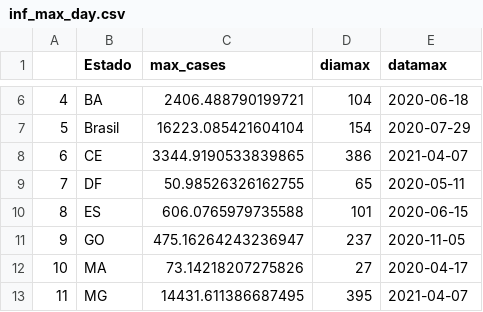
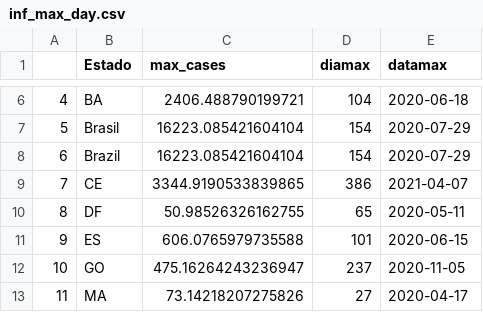
Before and after one commit to ravellys/Richards_covid19, a CSV file: data/inf/inf_max_day.csv, drawn as a sheet; only a part is shown, gaps mark what is left out; the shorter side is filled out with more unchanged rows; addresses are those after the commit; the diff names each change by its address in the sheet, - before the commit and + after, or states it on an @@ line.

```diff
--- a/data/inf/inf_max_day.csv
+++ b/data/inf/inf_max_day.csv
+row 8: 6 | Brazil | 16223.085421604104 | 154 | 2020-07-29
@@ column A renumbered from row 9 down @@
```
Also changed, not shown: data/inf/inf_7d.csv, 17 other files.
